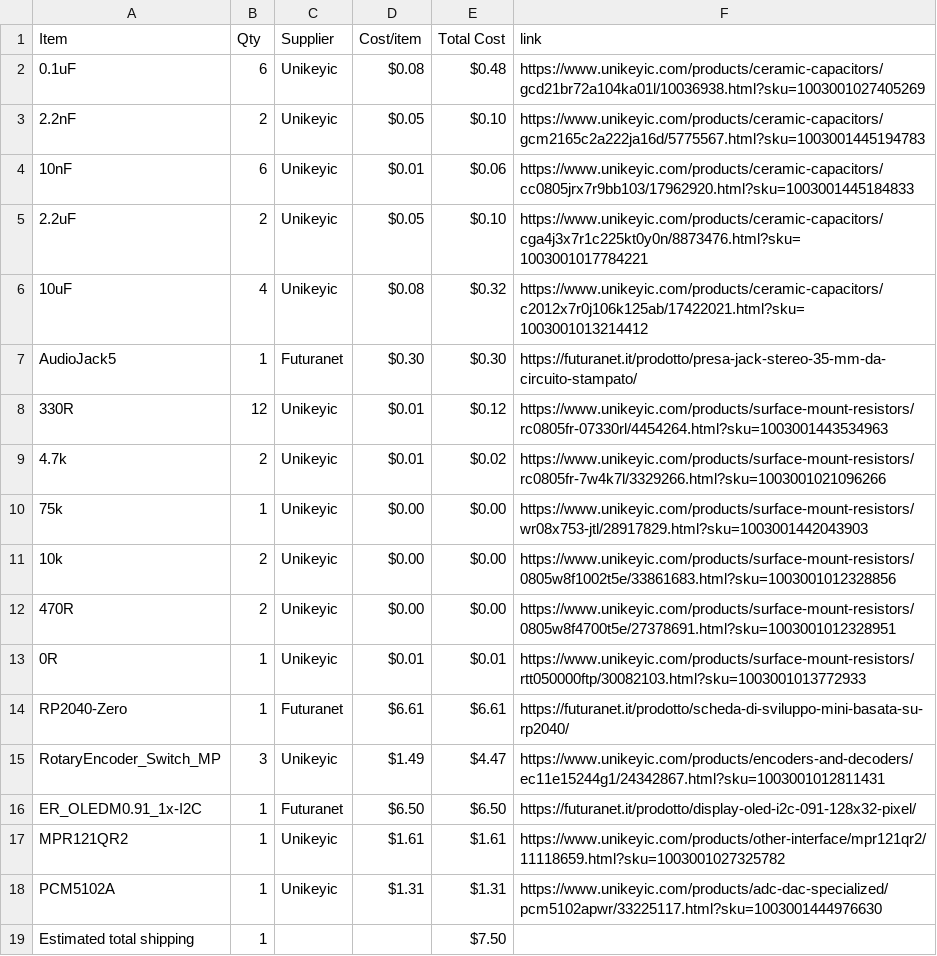
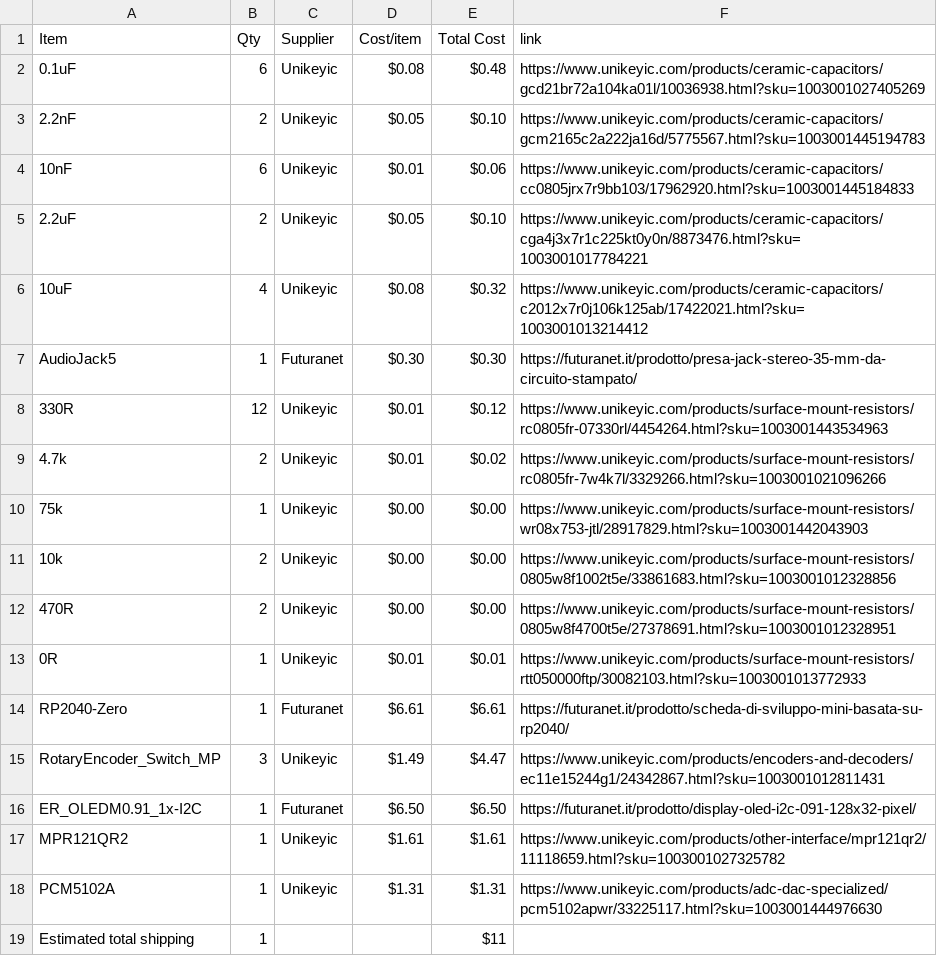
Before and after one commit to KYUUBYZ/Hakronomia, a CSV file: BOM.csv, drawn as a sheet.

Commit message:
Update BOM.csv

```diff
--- a/BOM.csv
+++ b/BOM.csv
@@ -18,2 +18,2 @@ MPR121QR2,1,Unikeyic,$1.61,$1.61,https://www.unikeyic.com/products/other-interfa
 PCM5102A,1,Unikeyic,$1.31,$1.31,https://www.unikeyic.com/products/adc-dac-specialized/pcm5102apwr/33225117.html?sku=1003001444976630
-Estimated total shipping,1,,,$7.50,
+Estimated total shipping,1,,,$11,
```
